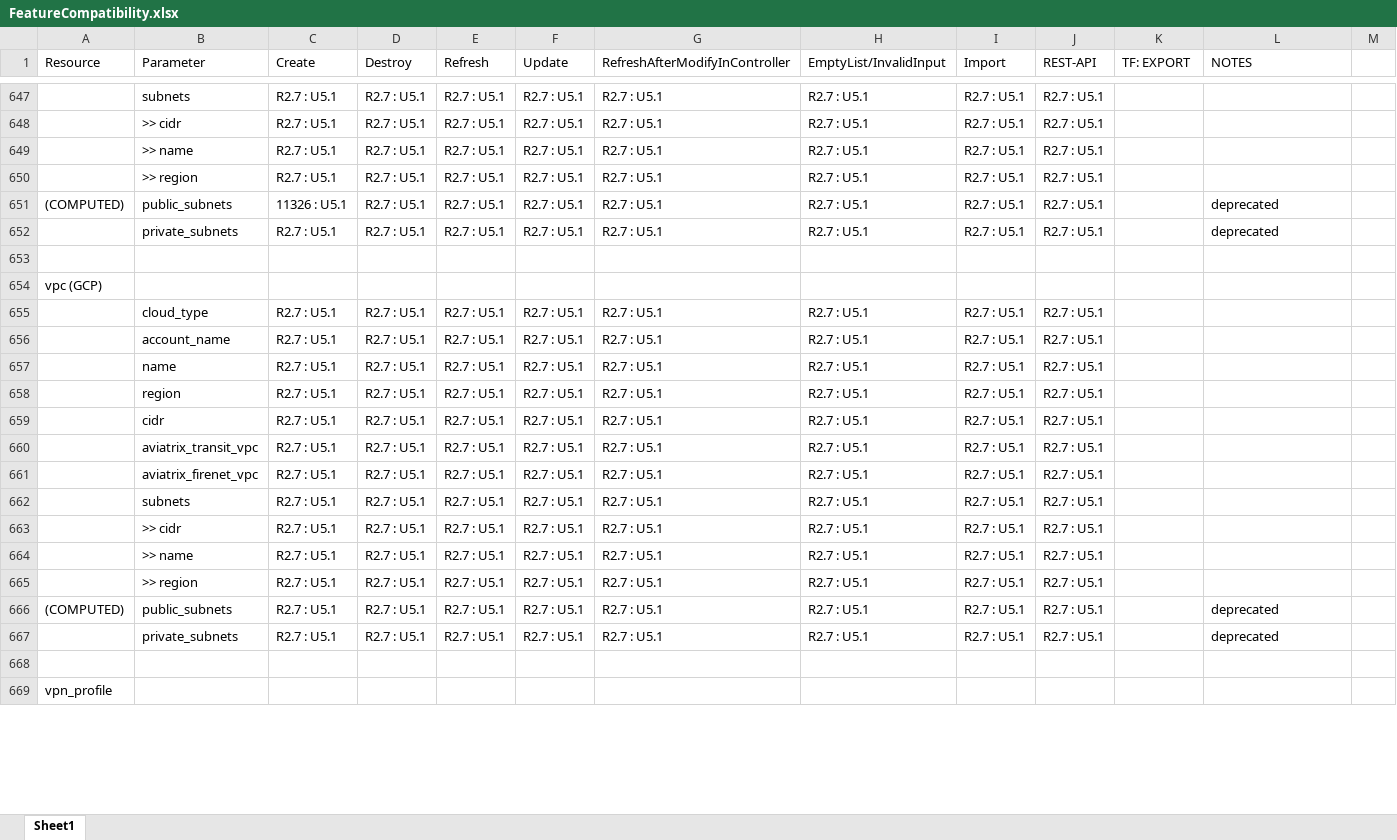
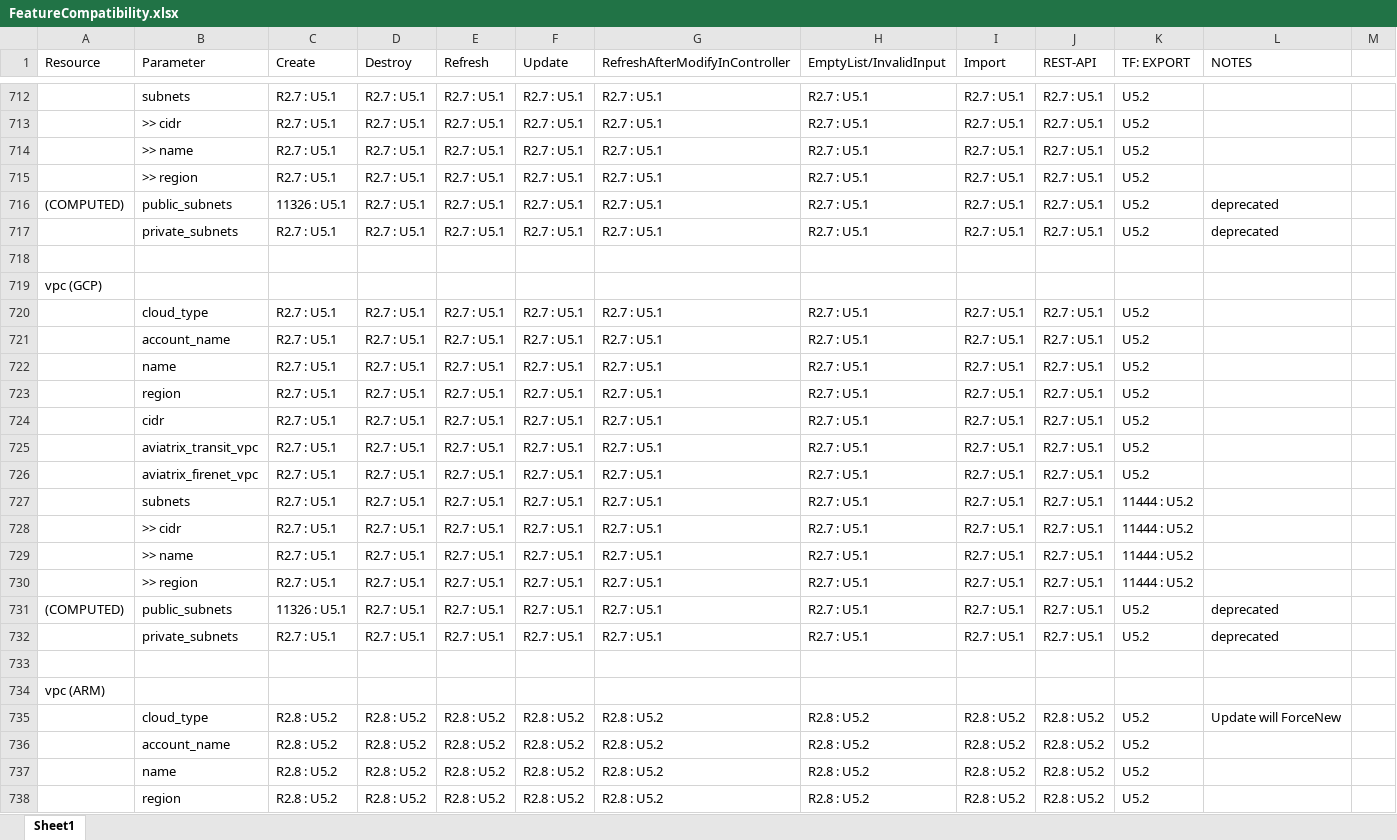
Before and after one commit to AviatrixSystems/terraform-provider-aviatrix, an Excel workbook: docs/FeatureCompatibility.xlsx, sheet Sheet1, drawn as a sheet; only a part is shown, gaps mark what is left out; the shorter side is filled out with more unchanged rows; values as stored, in another font and other column widths than the file's, no cell formats; addresses are those after the commit; the diff covers the shown part only; the diff names each change by its address in the sheet, - before the commit and + after, or states it on an @@ line.

```diff
--- a/docs/FeatureCompatibility.xlsx (sheet Sheet1)
+++ b/docs/FeatureCompatibility.xlsx (sheet Sheet1)
-K712:K717 (TF: EXPORT): (empty)
+K712:K717 (TF: EXPORT): U5.2
-K720:K726 (TF: EXPORT): (empty)
+K720:K726 (TF: EXPORT): U5.2
-K727:K730 (TF: EXPORT): (empty)
+K727:K730 (TF: EXPORT): 11444 : U5.2
-C731 (Create): R2.7 : U5.1
+C731 (Create): 11326 : U5.1
-K731:K732 (TF: EXPORT): (empty)
+K731:K732 (TF: EXPORT): U5.2
+row 733: (empty)
+row 734: vpc (ARM)
+row 735:  | cloud_type | R2.8 : U5.2 | R2.8 : U5.2 | R2.8 : U5.2 | R2.8 : U5.2 | R2.8 : U5.2 | R2.8 : U5.2 | R2.8 : U5.2 | R2.8 : U5.2 | U5.2 | Update will ForceNew
+row 736:  | account_name | R2.8 : U5.2 | R2.8 : U5.2 | R2.8 : U5.2 | R2.8 : U5.2 | R2.8 : U5.2 | R2.8 : U5.2 | R2.8 : U5.2 | R2.8 : U5.2 | U5.2
+row 737:  | name | R2.8 : U5.2 | R2.8 : U5.2 | R2.8 : U5.2 | R2.8 : U5.2 | R2.8 : U5.2 | R2.8 : U5.2 | R2.8 : U5.2 | R2.8 : U5.2 | U5.2
+row 738:  | region | R2.8 : U5.2 | R2.8 : U5.2 | R2.8 : U5.2 | R2.8 : U5.2 | R2.8 : U5.2 | R2.8 : U5.2 | R2.8 : U5.2 | R2.8 : U5.2 | U5.2
```
Also changed, not shown: 90 added rows and 401 edited cells elsewhere in this sheet, cell formats, 27 other files.
